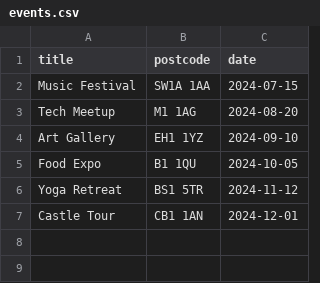
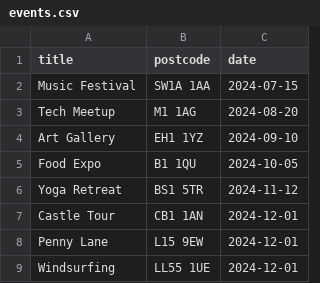
Before and after one commit to owenk777/mapstuff, a CSV file: events.csv, drawn as a sheet.

Commit message:
Update events.csv
added new events

```diff
--- a/events.csv
+++ b/events.csv
@@ -7 +7,3 @@ Yoga Retreat,BS1 5TR,2024-11-12
 Castle Tour,CB1 1AN,2024-12-01
+Penny Lane,L15 9EW,2024-12-01
+Windsurfing,LL55 1UE,2024-12-01
```
